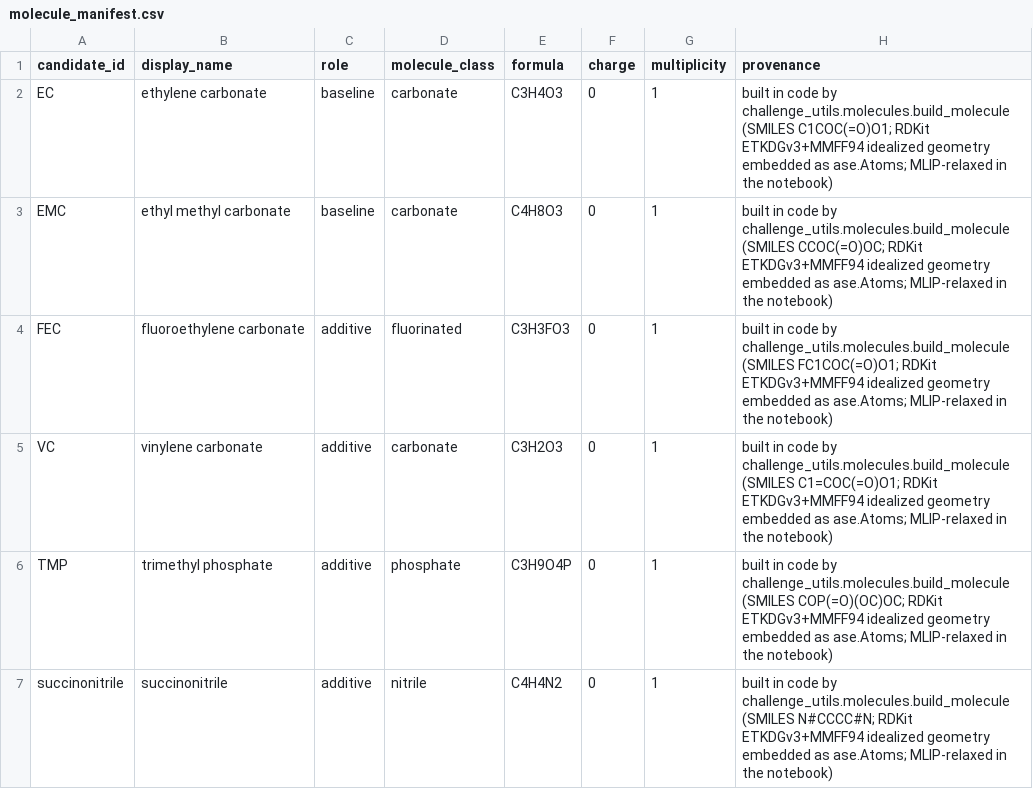
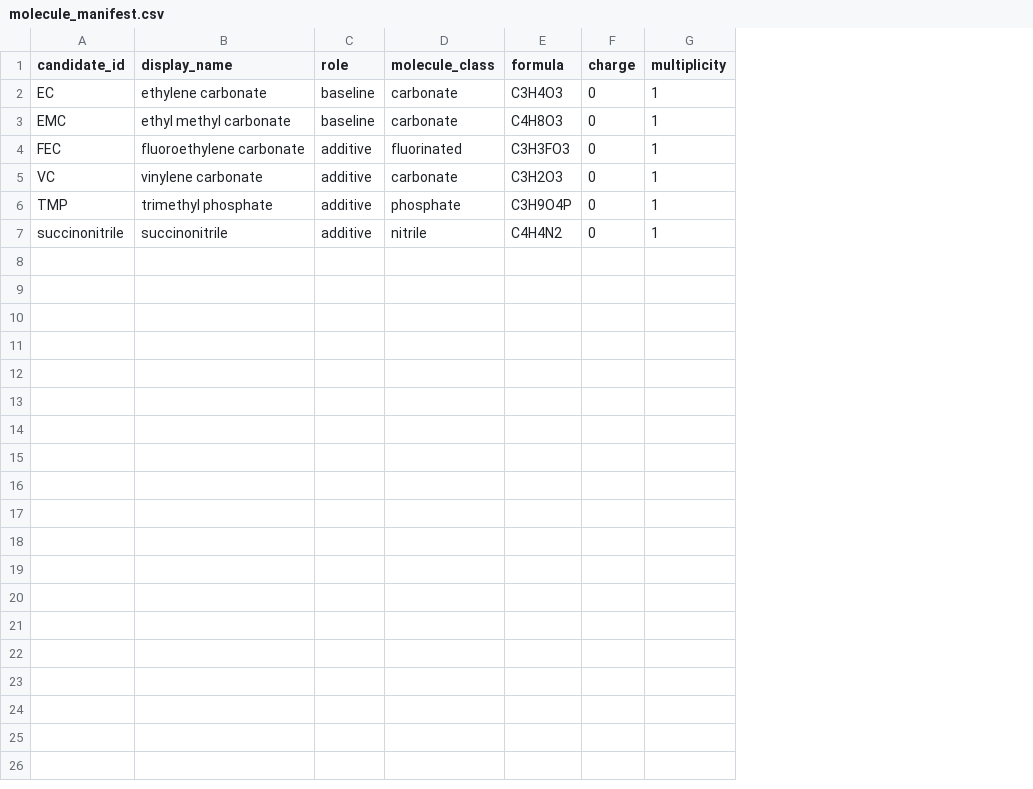
Before and after one commit to openhackathons-org/ALCHEMI-Bootcamp, a CSV file: challenge-sei/data/molecule_manifest.csv, drawn as a sheet; the diff names each change by its address in the sheet, - before the commit and + after, or states it on an @@ line.

```diff
--- a/challenge-sei/data/molecule_manifest.csv
+++ b/challenge-sei/data/molecule_manifest.csv
-column H (provenance), rows 2-7: built in code by challenge_utils.molecules.build_molecule (SMILES C1COC(=O)O1; RDKit ETKDGv3+MMFF94 idealized geometry embedded as ase.Atoms; MLIP-relaxed in the notebook) | built in code by challenge_utils.molecules.build_molecule (SMILES CCOC(=O)OC; RDKit ETKDGv3+MMFF94 idealized geometry embedded as ase.Atoms; MLIP-relaxed in the notebook) | built in code by challenge_utils.molecules.build_molecule (SMILES FC1COC(=O)O1; RDKit ETKDGv3+MMFF94 idealized geometry embedded as ase.Atoms; MLIP-relaxed in the notebook) | built in code by challenge_utils.molecules.build_molecule (SMILES C1=COC(=O)O1; RDKit ETKDGv3+MMFF94 idealized geometry embedded as ase.Atoms; MLIP-relaxed in the notebook) | built in code by challenge_utils.molecules.build_molecule (SMILES COP(=O)(OC)OC; RDKit ETKDGv3+MMFF94 idealized geometry embedded as ase.Atoms; MLIP-relaxed in the notebook) | built in code by challenge_utils.molecules.build_molecule (SMILES N#CCCC#N; RDKit ETKDGv3+MMFF94 idealized geometry embedded as ase.Atoms; MLIP-relaxed in the notebook)
```
Also changed, not shown: challenge-sei/data/surface_manifest.csv, 10 other files.
